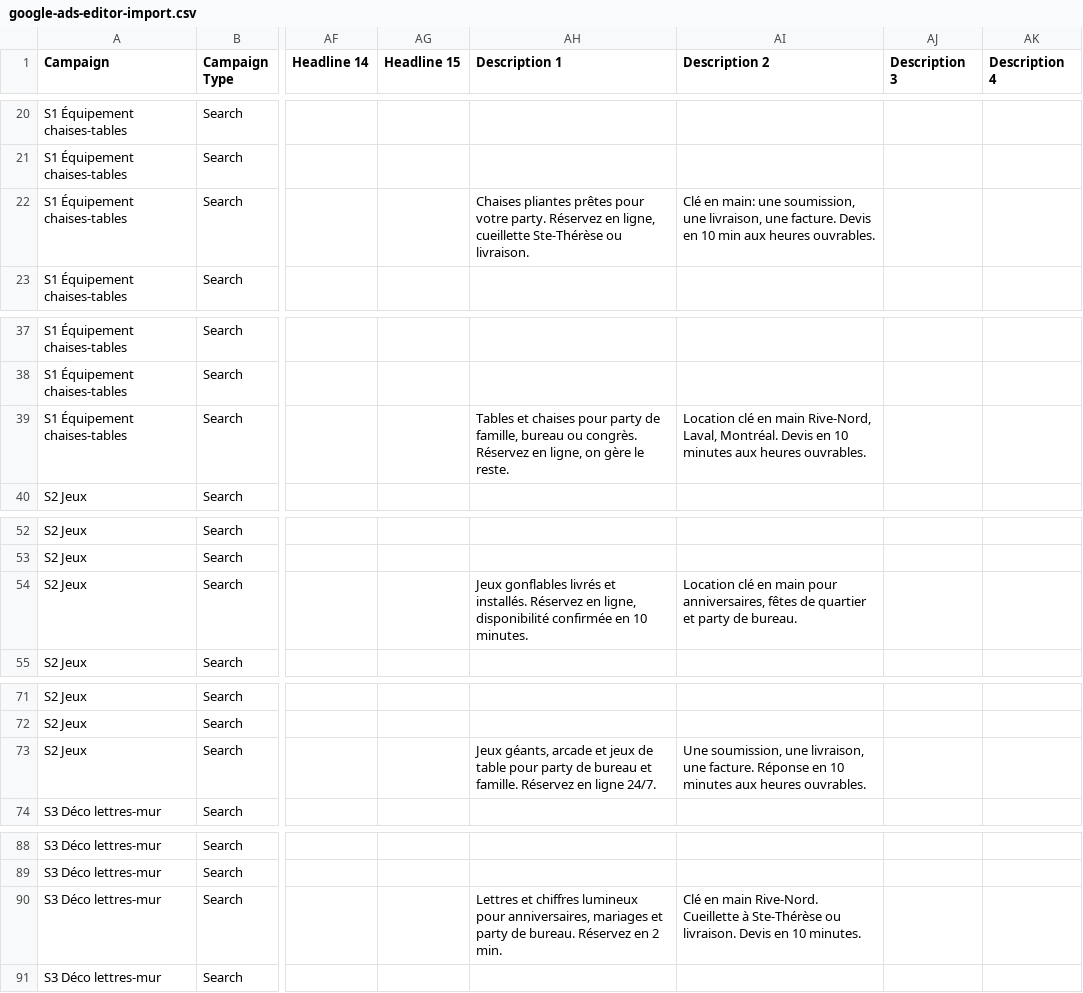
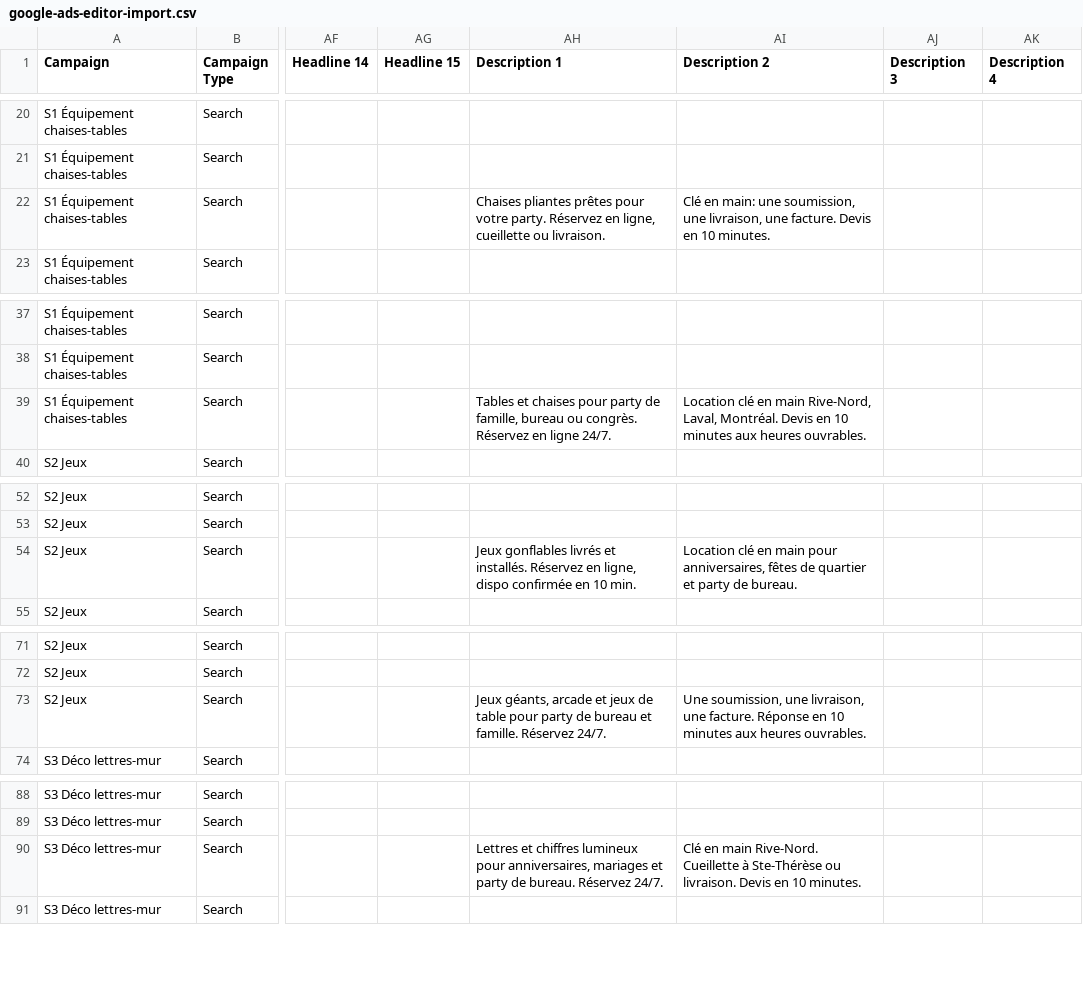
Before and after one commit to M3rlin36/Evenox, a CSV file: docs/kit-execution/google-ads-editor-import.csv, drawn as a sheet; only a part is shown, gaps mark what is left out; the diff covers the shown part only; the diff names each change by its address in the sheet, - before the commit and + after, or states it on an @@ line.

```diff
--- a/docs/kit-execution/google-ads-editor-import.csv
+++ b/docs/kit-execution/google-ads-editor-import.csv
-AH22 (Description 1): …ligne, cueillette Ste-Thérèse ou livraison.
+AH22 (Description 1): …ligne, cueillette ou livraison.
-AI22 (Description 2): …en 10 min aux heures ouvrables.
+AI22 (Description 2): …en 10 minutes.
-AH39 (Description 1): …Réservez en ligne, on gère le reste.
+AH39 (Description 1): …Réservez en ligne 24/7.
-AH54 (Description 1): …en ligne, disponibilité confirmée en 10 minutes.
+AH54 (Description 1): …en ligne, dispo confirmée en 10 min.
-AH73 (Description 1): …famille. Réservez en ligne 24/7.
+AH73 (Description 1): …famille. Réservez 24/7.
-AH90 (Description 1): …bureau. Réservez en 2 min.
+AH90 (Description 1): …bureau. Réservez 24/7.
```
Also changed, not shown: 3 edited cells elsewhere in this file.
